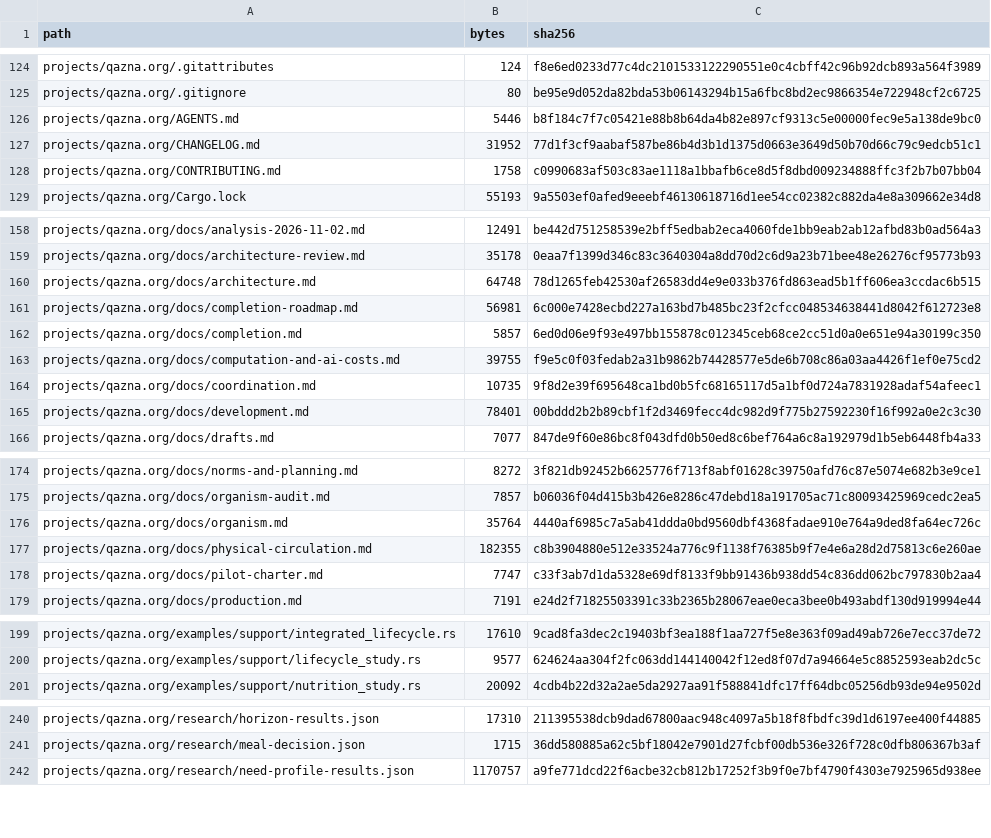
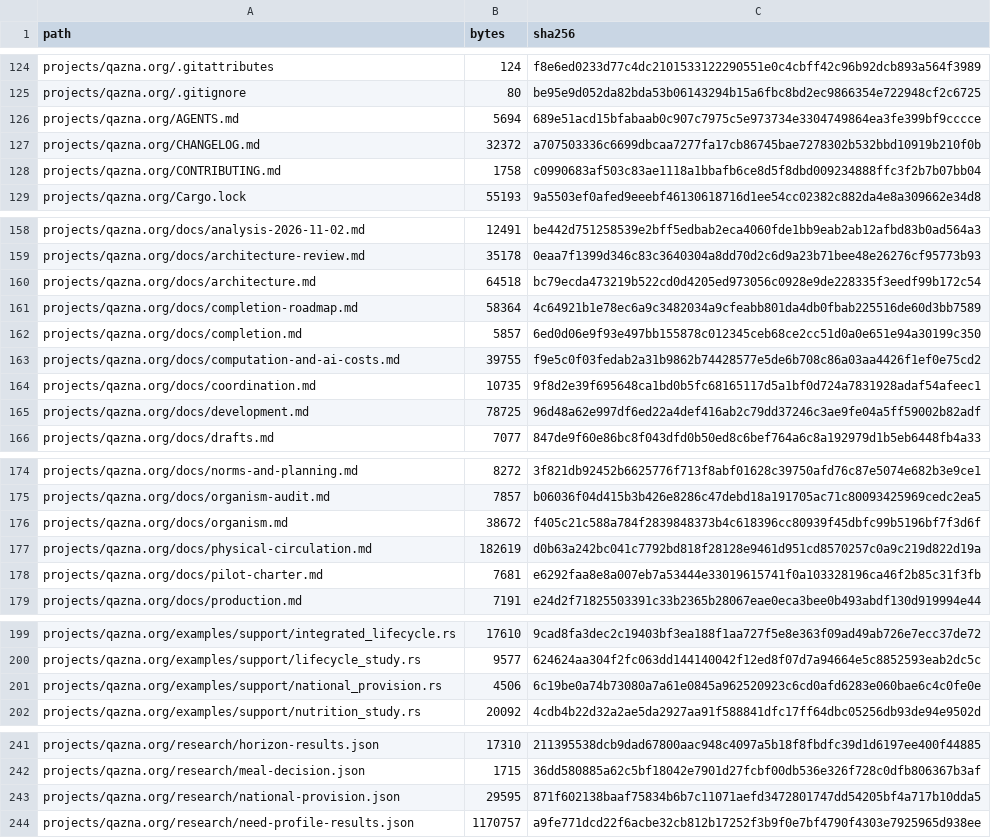
Before and after one commit to DauletBai/tartarus, a CSV file: MANIFEST.csv, drawn as a sheet; only a part is shown, gaps mark what is left out; the diff covers the shown part only.

Commit message:
Reconcile national grain provision with regional needs and continuous settlement

```diff
--- a/MANIFEST.csv
+++ b/MANIFEST.csv
@@ -125,4 +125,4 @@ projects/qazna.org/.gitattributes,124,f8e6ed0233d77c4dc2101533122290551e0c4cbff4
 projects/qazna.org/.gitignore,80,be95e9d052da82bda53b06143294b15a6fbc8bd2ec9866354e722948cf2c6725
-projects/qazna.org/AGENTS.md,5446,b8f184c7f7c05421e88b8b64da4b82e897cf9313c5e00000fec9e5a138de9bc0
-projects/qazna.org/CHANGELOG.md,31952,77d1f3cf9aabaf587be86b4d3b1d1375d0663e3649d50b70d66c79c9edcb51c1
+projects/qazna.org/AGENTS.md,5694,689e51acd15bfabaab0c907c7975c5e973734e3304749864ea3fe399bf9cccce
+projects/qazna.org/CHANGELOG.md,32372,a707503336c6699dbcaa7277fa17cb86745bae7278302b532bbd10919b210f0b
 projects/qazna.org/CONTRIBUTING.md,1758,c0990683af503c83ae1118a1bbafb6ce8d5f8dbd009234888ffc3f2b7b07bb04
@@ -159,4 +159,4 @@ projects/qazna.org/docs/analysis-2026-11-02.md,12491,be442d751258539e2bff5edbab2
 projects/qazna.org/docs/architecture-review.md,35178,0eaa7f1399d346c83c3640304a8dd70d2c6d9a23b71bee48e26276cf95773b93
-projects/qazna.org/docs/architecture.md,64748,78d1265feb42530af26583dd4e9e033b376fd863ead5b1ff606ea3ccdac6b515
-projects/qazna.org/docs/completion-roadmap.md,56981,6c000e7428ecbd227a163bd7b485bc23f2cfcc048534638441d8042f612723e8
+projects/qazna.org/docs/architecture.md,64518,bc79ecda473219b522cd0d4205ed973056c0928e9de228335f3eedf99b172c54
+projects/qazna.org/docs/completion-roadmap.md,58364,4c64921b1e78ec6a9c3482034a9cfeabb801da4db0fbab225516de60d3bb7589
 projects/qazna.org/docs/completion.md,5857,6ed0d06e9f93e497bb155878c012345ceb68ce2cc51d0a0e651e94a30199c350
@@ -164,3 +164,3 @@ projects/qazna.org/docs/computation-and-ai-costs.md,39755,f9e5c0f03fedab2a31b986
 projects/qazna.org/docs/coordination.md,10735,9f8d2e39f695648ca1bd0b5fc68165117d5a1bf0d724a7831928adaf54afeec1
-projects/qazna.org/docs/development.md,78401,00bddd2b2b89cbf1f2d3469fecc4dc982d9f775b27592230f16f992a0e2c3c30
+projects/qazna.org/docs/development.md,78725,96d48a62e997df6ed22a4def416ab2c79dd37246c3ae9fe04a5ff59002b82adf
 projects/qazna.org/docs/drafts.md,7077,847de9f60e86bc8f043dfd0b50ed8c6bef764a6c8a192979d1b5eb6448fb4a33
@@ -175,5 +175,5 @@ projects/qazna.org/docs/norms-and-planning.md,8272,3f821db92452b6625776f713f8abf
 projects/qazna.org/docs/organism-audit.md,7857,b06036f04d415b3b426e8286c47debd18a191705ac71c80093425969cedc2ea5
-projects/qazna.org/docs/organism.md,35764,4440af6985c7a5ab41ddda0bd9560dbf4368fadae910e764a9ded8fa64ec726c
-projects/qazna.org/docs/physical-circulation.md,182355,c8b3904880e512e33524a776c9f1138f76385b9f7e4e6a28d2d75813c6e260ae
-projects/qazna.org/docs/pilot-charter.md,7747,c33f3ab7d1da5328e69df8133f9bb91436b938dd54c836dd062bc797830b2aa4
+projects/qazna.org/docs/organism.md,38672,f405c21c588a784f2839848373b4c618396cc80939f45dbfc99b5196bf7f3d6f
+projects/qazna.org/docs/physical-circulation.md,182619,d0b63a242bc041c7792bd818f28128e9461d951cd8570257c0a9c219d822d19a
+projects/qazna.org/docs/pilot-charter.md,7681,e6292faa8e8a007eb7a53444e33019615741f0a103328196ca46f2b85c31f3fb
 projects/qazna.org/docs/production.md,7191,e24d2f71825503391c33b2365b28067eae0eca3bee0b493abdf130d919994e44
@@ -200,2 +200,3 @@ projects/qazna.org/examples/support/integrated_lifecycle.rs,17610,9cad8fa3dec2c1
 projects/qazna.org/examples/support/lifecycle_study.rs,9577,624624aa304f2fc063dd144140042f12ed8f07d7a94664e5c8852593eab2dc5c
+projects/qazna.org/examples/support/national_provision.rs,4506,6c19be0a74b73080a7a61e0845a962520923c6cd0afd6283e060bae6c4c0fe0e
 projects/qazna.org/examples/support/nutrition_study.rs,20092,4cdb4b22d32a2ae5da2927aa91f588841dfc17ff64dbc05256db93de94e9502d
@@ -241,2 +242,3 @@ projects/qazna.org/research/horizon-results.json,17310,211395538dcb9dad67800aac9
 projects/qazna.org/research/meal-decision.json,1715,36dd580885a62c5bf18042e7901d27fcbf00db536e326f728c0dfb806367b3af
+projects/qazna.org/research/national-provision.json,29595,871f602138baaf75834b6b7c11071aefd3472801747dd54205bf4a717b10dda5
 projects/qazna.org/research/need-profile-results.json,1170757,a9fe771dcd22f6acbe32cb812b17252f3b9f0e7bf4790f4303e7925965d938ee
```
Also changed, not shown: 6 edited cells elsewhere in this file, 13 other files.
